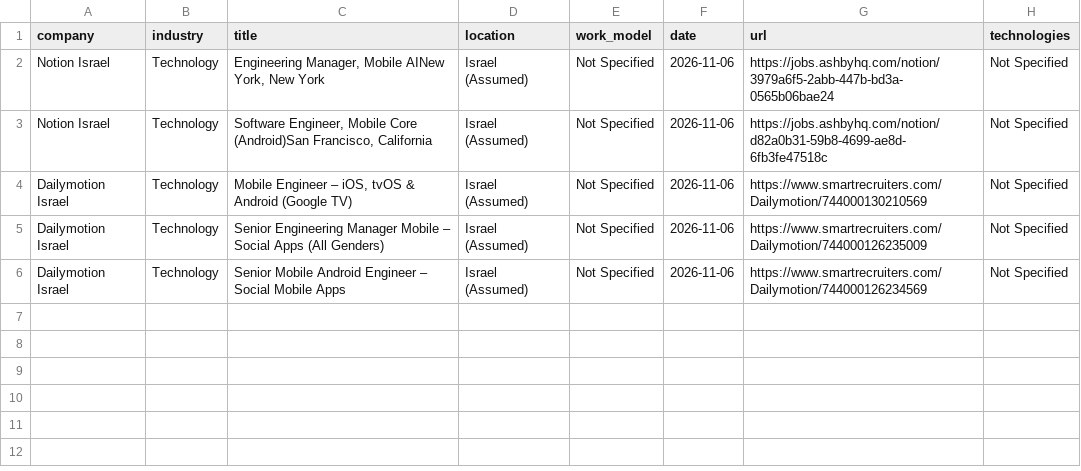
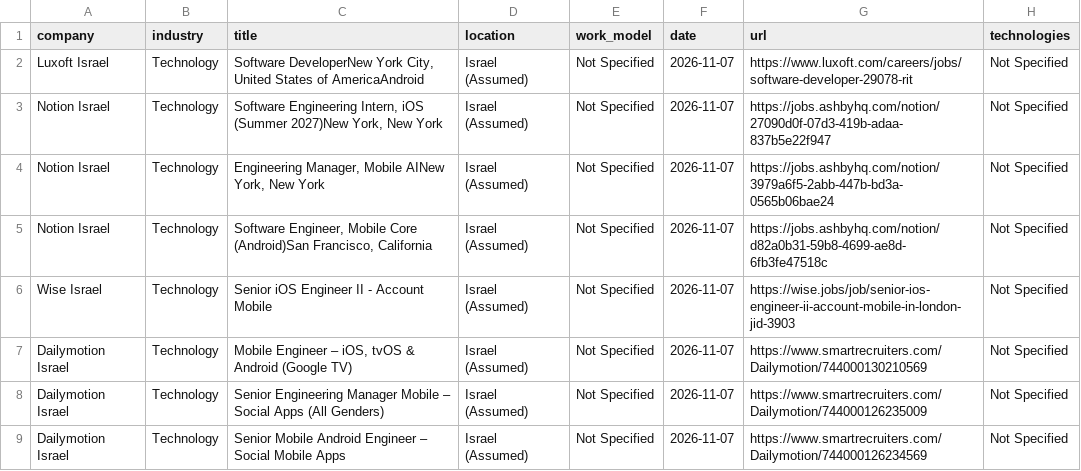
Before and after one commit to SKleeblatt/Kleeblatt-job-board, a CSV file: jobs/mobile.csv, drawn as a sheet.

```diff
--- a/jobs/mobile.csv
+++ b/jobs/mobile.csv
@@ -1,6 +1,9 @@
 company,industry,title,location,work_model,date,url,technologies
-Notion Israel,Technology,"Engineering Manager, Mobile AINew York, New York",Israel (Assumed),Not Specified,2026-11-06,https://jobs.ashbyhq.com/notion/3979a6f5-2abb-447b-bd3a-0565b06bae24,Not Specified
-Notion Israel,Technology,"Software Engineer, Mobile Core (Android)San Francisco, California",Israel (Assumed),Not Specified,2026-11-06,https://jobs.ashbyhq.com/notion/d82a0b31-59b8-4699-ae8d-6fb3fe47518c,Not Specified
-Dailymotion Israel,Technology,"Mobile Engineer – iOS, tvOS & Android (Google TV)",Israel (Assumed),Not Specified,2026-11-06,https://www.smartrecruiters.com/Dailymotion/744000130210569,Not Specified
-Dailymotion Israel,Technology,Senior Engineering Manager Mobile – Social Apps (All Genders),Israel (Assumed),Not Specified,2026-11-06,https://www.smartrecruiters.com/Dailymotion/744000126235009,Not Specified
-Dailymotion Israel,Technology,Senior Mobile Android Engineer – Social Mobile Apps,Israel (Assumed),Not Specified,2026-11-06,https://www.smartrecruiters.com/Dailymotion/744000126234569,Not Specified
+Luxoft Israel,Technology,"Software DeveloperNew York City, United States of AmericaAndroid",Israel (Assumed),Not Specified,2026-11-07,https://www.luxoft.com/careers/jobs/software-developer-29078-rit,Not Specified
+Notion Israel,Technology,"Software Engineering Intern, iOS (Summer 2027)New York, New York",Israel (Assumed),Not Specified,2026-11-07,https://jobs.ashbyhq.com/notion/27090d0f-07d3-419b-adaa-837b5e22f947,Not Specified
+Notion Israel,Technology,"Engineering Manager, Mobile AINew York, New York",Israel (Assumed),Not Specified,2026-11-07,https://jobs.ashbyhq.com/notion/3979a6f5-2abb-447b-bd3a-0565b06bae24,Not Specified
+Notion Israel,Technology,"Software Engineer, Mobile Core (Android)San Francisco, California",Israel (Assumed),Not Specified,2026-11-07,https://jobs.ashbyhq.com/notion/d82a0b31-59b8-4699-ae8d-6fb3fe47518c,Not Specified
+Wise Israel,Technology,Senior iOS Engineer II - Account Mobile,Israel (Assumed),Not Specified,2026-11-07,https://wise.jobs/job/senior-ios-engineer-ii-account-mobile-in-london-jid-3903,Not Specified
+Dailymotion Israel,Technology,"Mobile Engineer – iOS, tvOS & Android (Google TV)",Israel (Assumed),Not Specified,2026-11-07,https://www.smartrecruiters.com/Dailymotion/744000130210569,Not Specified
+Dailymotion Israel,Technology,Senior Engineering Manager Mobile – Social Apps (All Genders),Israel (Assumed),Not Specified,2026-11-07,https://www.smartrecruiters.com/Dailymotion/744000126235009,Not Specified
+Dailymotion Israel,Technology,Senior Mobile Android Engineer – Social Mobile Apps,Israel (Assumed),Not Specified,2026-11-07,https://www.smartrecruiters.com/Dailymotion/744000126234569,Not Specified
```
Also changed, not shown: jobs/Executive_R&D.csv, jobs/backend.csv, 16 other files.
